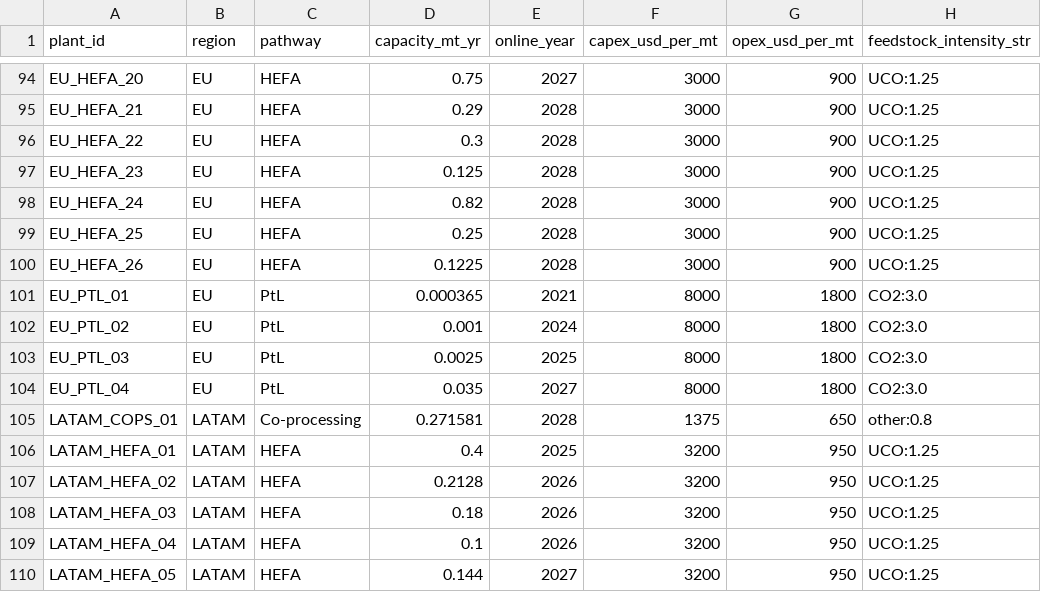
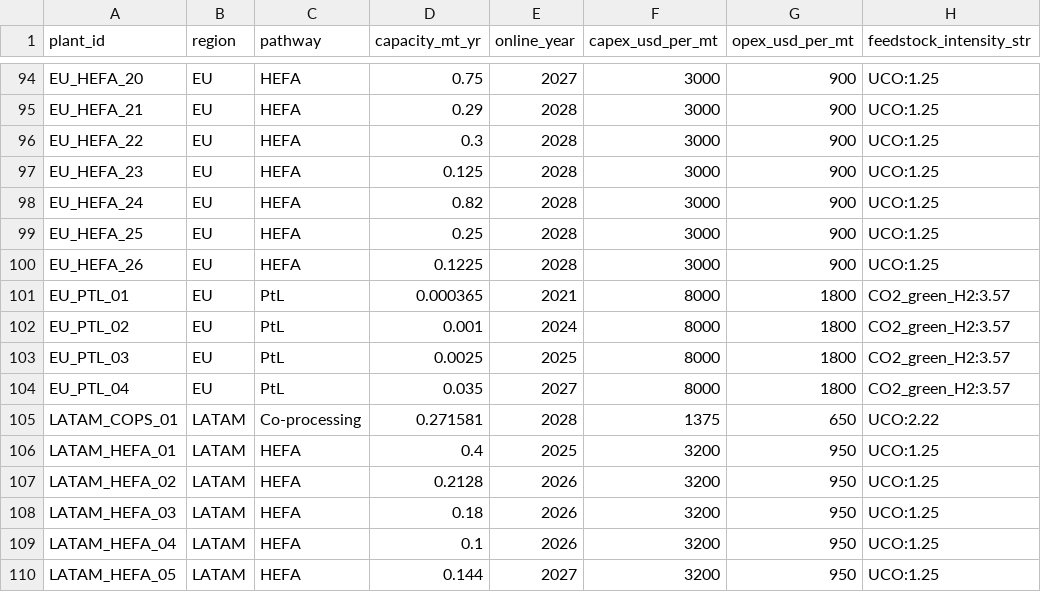
Before and after one commit to hammadainuddin/safm, a CSV file: data/mock/committed_capacity.csv, drawn as a sheet; only a part is shown, gaps mark what is left out; the diff covers the shown part only.

```diff
--- a/data/mock/committed_capacity.csv
+++ b/data/mock/committed_capacity.csv
@@ -100,7 +100,7 @@ EU_HEFA_25,EU,HEFA,0.25,2028,3000,900,UCO:1.25
 EU_HEFA_26,EU,HEFA,0.1225,2028,3000,900,UCO:1.25
-EU_PTL_01,EU,PtL,0.000365,2021,8000,1800,CO2:3.0
-EU_PTL_02,EU,PtL,0.001,2024,8000,1800,CO2:3.0
-EU_PTL_03,EU,PtL,0.0025,2025,8000,1800,CO2:3.0
-EU_PTL_04,EU,PtL,0.035,2027,8000,1800,CO2:3.0
-LATAM_COPS_01,LATAM,Co-processing,0.271581,2028,1375,650,other:0.8
+EU_PTL_01,EU,PtL,0.000365,2021,8000,1800,CO2_green_H2:3.57
+EU_PTL_02,EU,PtL,0.001,2024,8000,1800,CO2_green_H2:3.57
+EU_PTL_03,EU,PtL,0.0025,2025,8000,1800,CO2_green_H2:3.57
+EU_PTL_04,EU,PtL,0.035,2027,8000,1800,CO2_green_H2:3.57
+LATAM_COPS_01,LATAM,Co-processing,0.271581,2028,1375,650,UCO:2.22
 LATAM_HEFA_01,LATAM,HEFA,0.4,2025,3200,950,UCO:1.25
```
Also changed, not shown: 45 edited cells elsewhere in this file.
